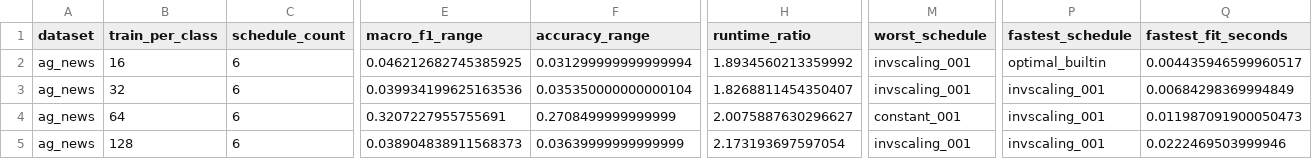
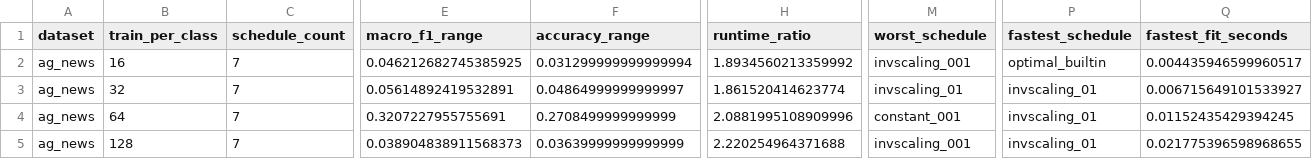
Before and after one commit to silversuncn/training-schedule-robustness, a CSV file: data/ag_news_sensitivity_v2.csv, drawn as a sheet; only a part is shown, gaps mark what is left out; the diff covers the shown part only; the diff names each change by its address in the sheet, - before the commit and + after, or states it on an @@ line.

```diff
--- a/data/ag_news_sensitivity_v2.csv
+++ b/data/ag_news_sensitivity_v2.csv
-C2:C5 (schedule_count): 6
+C2:C5 (schedule_count): 7
-E3 (macro_f1_range): 0.039934199625163536
+E3 (macro_f1_range): 0.05614892419532891
-F3 (accuracy_range): 0.035350000000000104
+F3 (accuracy_range): 0.04864999999999997
-H3 (runtime_ratio): 1.8268811454350407
+H3 (runtime_ratio): 1.861520414623774
-M3 (worst_schedule): invscaling_001
+M3 (worst_schedule): invscaling_01
-P3:P5 (fastest_schedule): invscaling_001
+P3:P5 (fastest_schedule): invscaling_01
-Q3 (fastest_fit_seconds): 0.00684298369994849
+Q3 (fastest_fit_seconds): 0.006715649101533927
-H4 (runtime_ratio): 2.0075887630296627
+H4 (runtime_ratio): 2.0881995108909996
-Q4 (fastest_fit_seconds): 0.011987091900050473
+Q4 (fastest_fit_seconds): 0.01152435429394245
-H5 (runtime_ratio): 2.173193697597054
+H5 (runtime_ratio): 2.220254964371688
-Q5 (fastest_fit_seconds): 0.0222469503999946
+Q5 (fastest_fit_seconds): 0.021775396598968655
```
Also changed, not shown: 1 edited cell elsewhere in this file, data/ag_news_runs_v2.csv, data/ag_news_schedule_means_v2.csv, 11 other files.
